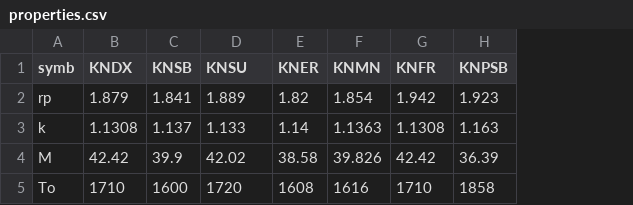
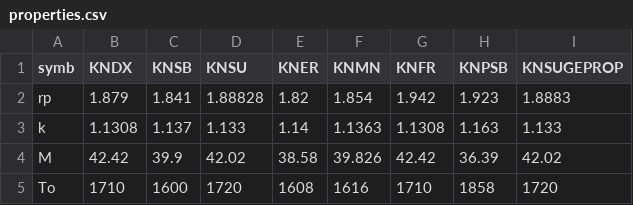
Before and after one commit to MiguelDaehn/BurnRate, a CSV file: data/properties.csv, drawn as a sheet; the diff names each change by its address in the sheet, - before the commit and + after, or states it on an @@ line.

```diff
--- a/data/properties.csv
+++ b/data/properties.csv
+column I (KNSUGEPROP), rows 2-5: 1.8883 | 1.133 | 42.02 | 1720
-D2 (KNSU): 1.889
+D2 (KNSU): 1.88828
```
Also changed, not shown: data/KN_table.csv, 15 other files.
